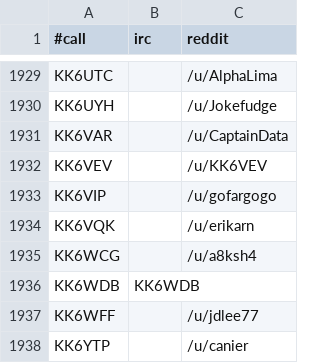
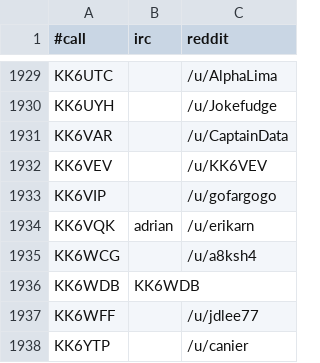
Before and after one commit to molo1134/qrmbot, a CSV file: lib/nicks.csv, drawn as a sheet; only a part is shown, gaps mark what is left out.

Commit message:
add one irc name

```diff
--- a/lib/nicks.csv
+++ b/lib/nicks.csv
@@ -1933,3 +1933,3 @@ KK6VEV,,/u/KK6VEV
 KK6VIP,,/u/gofargogo
-KK6VQK,,/u/erikarn
+KK6VQK,adrian,/u/erikarn
 KK6WCG,,/u/a8ksh4
```
